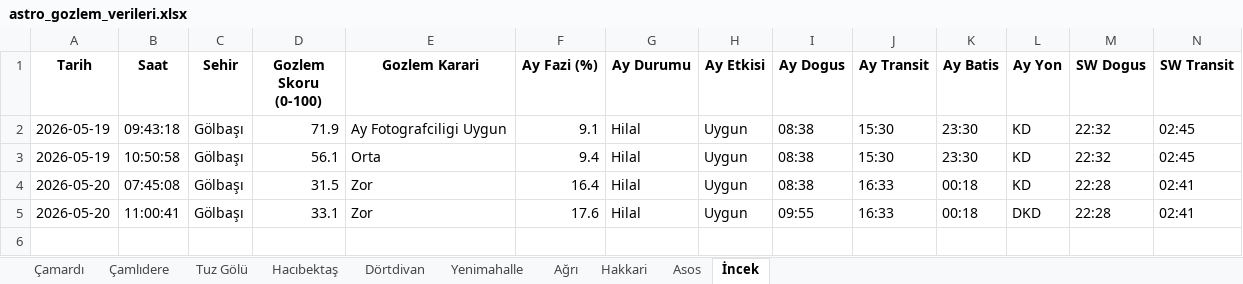
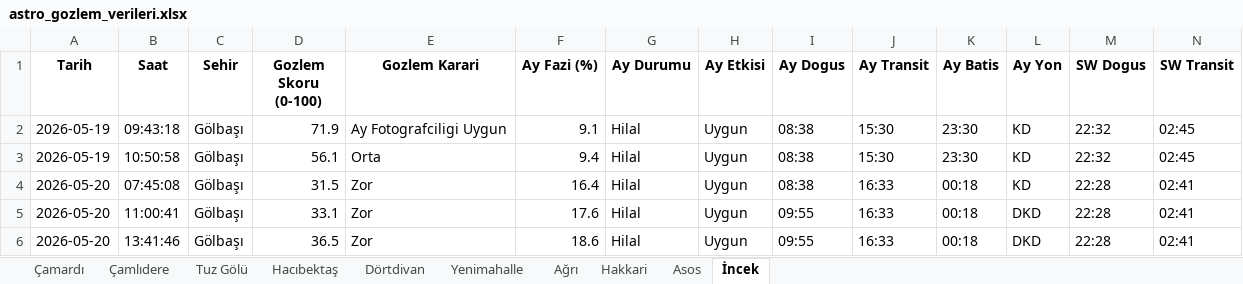
Before and after one commit to muhdogan-max/astro-gozlem, an Excel workbook: HavaTakip/astro_gozlem_verileri.xlsx, sheet İncek, drawn as a sheet; only a part is shown; values as stored, in another font and other column widths than the file's, no borders; rows hold the shown columns only; the diff names each change by its address in the sheet, - before the commit and + after, or states it on an @@ line.

```diff
--- a/HavaTakip/astro_gozlem_verileri.xlsx (sheet İncek)
+++ b/HavaTakip/astro_gozlem_verileri.xlsx (sheet İncek)
+row 6: 2026-05-20 | 13:41:46 | Gölbaşı | 36.5 | Zor | 18.6 | Hilal | Uygun | 09:55 | 16:33 | 00:18 | DKD | 22:28 | 02:41
```
Also changed, not shown: sheet Dörtdivan, sheet Tuz Gölü, sheet Çamlıdere, sheet Çamardı, sheet Yenimahalle, sheet Asos, 3 more sheets.
